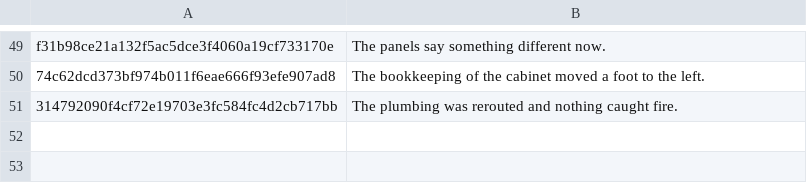
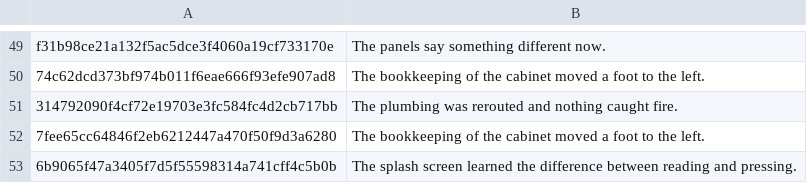
Before and after one commit to durchnull/hypercolor-asteroids, a TSV file: docs/taglines.tsv, drawn as a sheet; only a part is shown, gaps mark what is left out; the diff names each change by its address in the sheet, - before the commit and + after, or states it on an @@ line.

```diff
--- a/docs/taglines.tsv
+++ b/docs/taglines.tsv
+row 52: 7fee65cc64846f2eb6212447a470f50f9d3a6280 | The bookkeeping of the cabinet moved a foot to the left.
+row 53: 6b9065f47a3405f7d5f55598314a741cff4c5b0b | The splash screen learned the difference between reading and pressing.
```
Also changed, not shown: docs/art/index.tsv, 10 other files.
